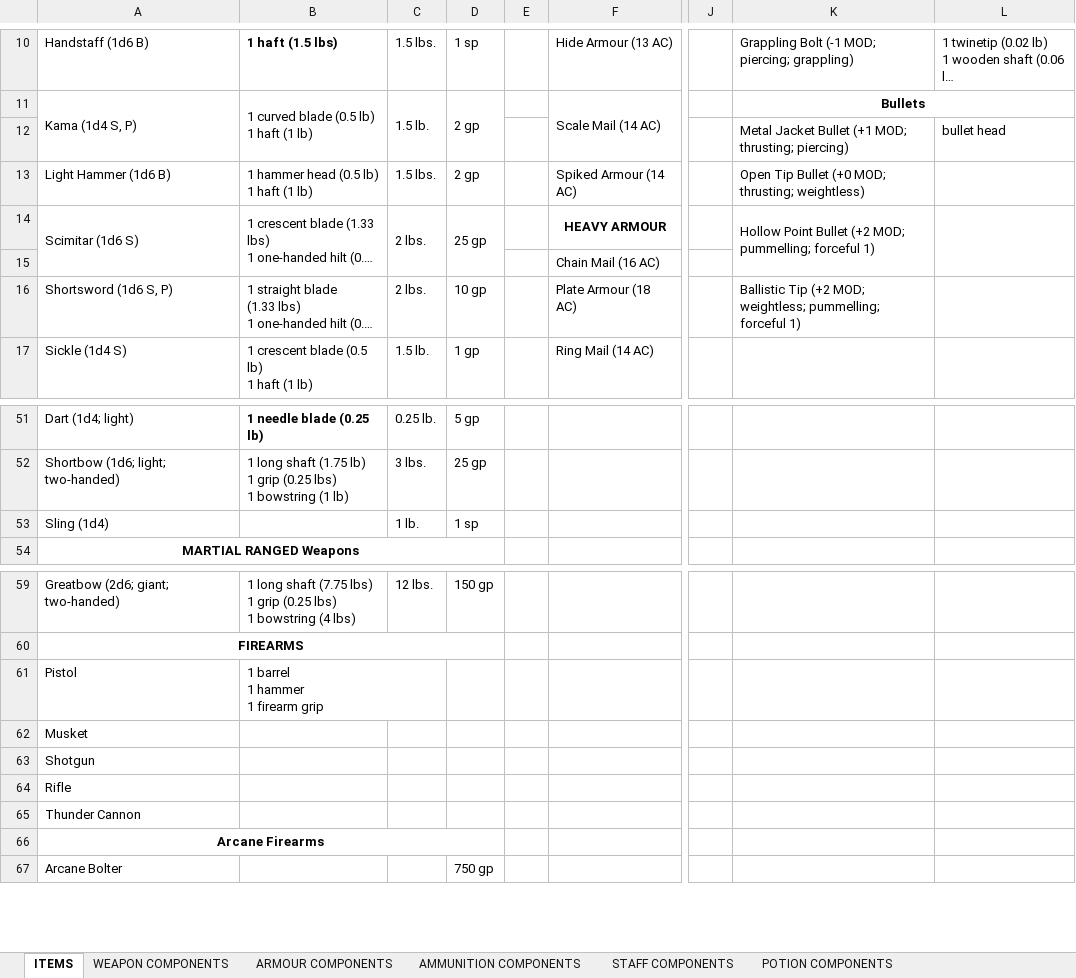
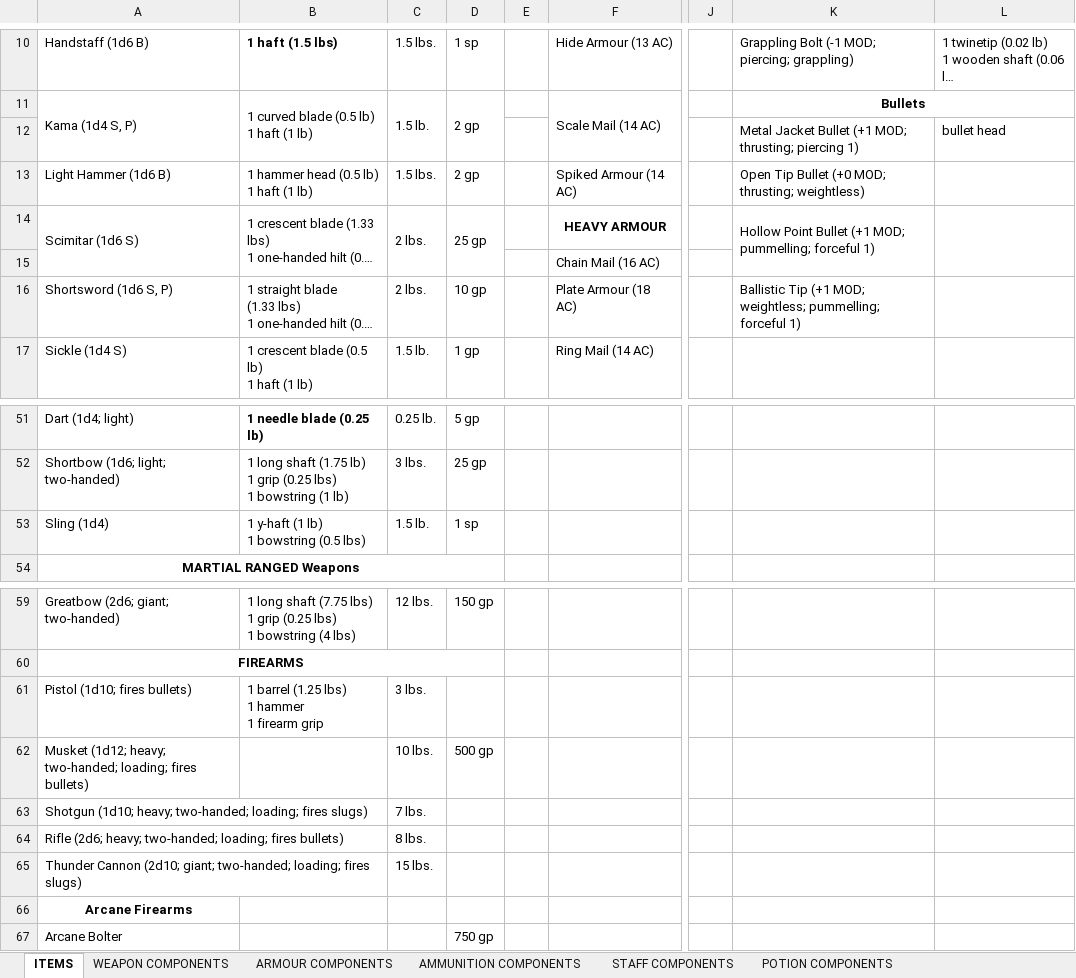
Before and after one commit to FurukizuKishi/materials_and_crafting, an Excel workbook: Items and Components.xlsx, sheet ITEMS, drawn as a sheet; only a part is shown, gaps mark what is left out; long unchanged cells end in …; values as stored, in another font and other column widths than the file's, no borders; removed rows and columns are numbered as before the commit, all else as after; rows hold the shown columns only; ↵ is a line break in a cell; the diff names each change by its address in the sheet, - before the commit and + after, or states it on an @@ line.

```diff
--- a/Items and Components.xlsx (sheet ITEMS)
+++ b/Items and Components.xlsx (sheet ITEMS)
-K12: …MOD; thrusting; piercing)
+K12: …MOD; thrusting; piercing 1)
-K14: …Point Bullet (+2 MOD; pummelling;…
+K14: …Point Bullet (+1 MOD; pummelling;…
-K16: Ballistic Tip (+2 MOD; weightless;…
+K16: Ballistic Tip (+1 MOD; weightless;…
-B53: (empty)
+B53: 1 y-haft (1 lb) ↵ 1 bowstring (0.5 lbs)
-C53: 1 lb.
+C53: 1.5 lb.
-row 61: Pistol | 1 barrel ↵ 1 hammer ↵ 1 firearm grip
-row 62: Musket
-row 63: Shotgun
-row 64: Rifle
-row 65: Thunder Cannon
+row 61: Pistol (1d10; fires bullets) | 1 barrel (1.25 lbs) ↵ 1 hammer ↵ 1 firearm grip | 3 lbs.
+row 62: Musket (1d12; heavy; two-handed; loading; fires bullets) |  | 10 lbs. | 500 gp
+row 63: Shotgun (1d10; heavy; two-handed; loading; fires slugs) |  | 7 lbs.
+row 64: Rifle (2d6; heavy; two-handed; loading; fires bullets) |  | 8 lbs.
+row 65: Thunder Cannon (2d10; giant; two-handed; loading; fires slugs) |  | 15 lbs.
-A66:D66 merged
```
Also changed, not shown: sheet WEAPON COMPONENTS, sheet AMMUNITION COMPONENTS, sheet ARMOUR COMPONENTS, sheet STAFF COMPONENTS, Tags and Affinities.xlsx, 1 other file.
